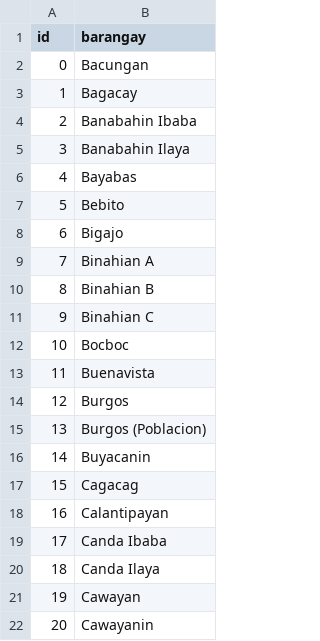
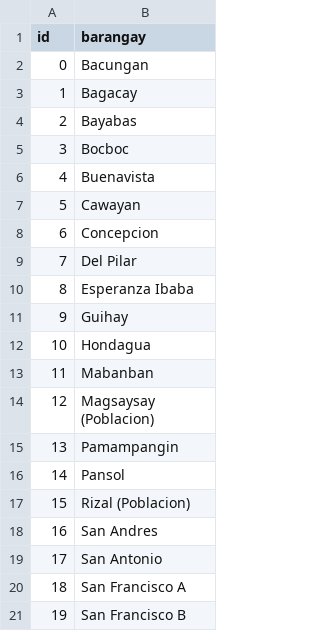
Before and after one commit to ruthaseradopoblete-sys/SmartRHU-Smartcore, a TSV file: ml/models/barangays.tsv, drawn as a sheet; only a part is shown; the shorter side is filled out with more unchanged rows; removed rows and columns are numbered as before the commit, all else as after; the diff covers the shown part only; the diff names each change by its address in the sheet, - before the commit and + after, or states it on an @@ line.

```diff
--- a/ml/models/barangays.tsv
+++ b/ml/models/barangays.tsv
-row 4: 2 | Banabahin Ibaba
-row 5: 3 | Banabahin Ilaya
@@ column A (id) renumbered between rows 4 and 36 @@
-row 7: 5 | Bebito
-row 8: 6 | Bigajo
-row 9: 7 | Binahian A
-row 10: 8 | Binahian B
-row 11: 9 | Binahian C
-row 14: 12 | Burgos
-row 15: 13 | Burgos (Poblacion)
-row 16: 14 | Buyacanin
-row 17: 15 | Cagacag
-row 18: 16 | Calantipayan
-row 19: 17 | Canda Ibaba
-row 20: 18 | Canda Ilaya
-row 22: 20 | Cawayanin
```
Also changed, not shown: 52 removed rows elsewhere in this file, ml/models/disease_names.tsv, ml/models/icd_codes.tsv, 19 other files.
